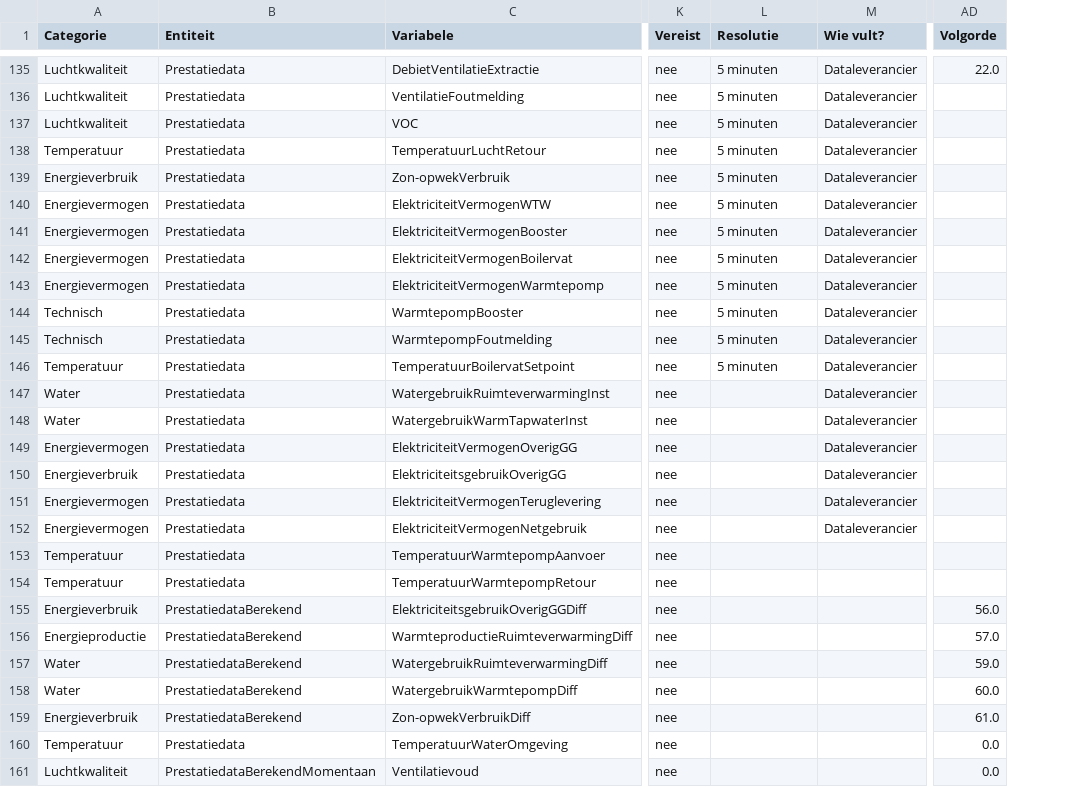
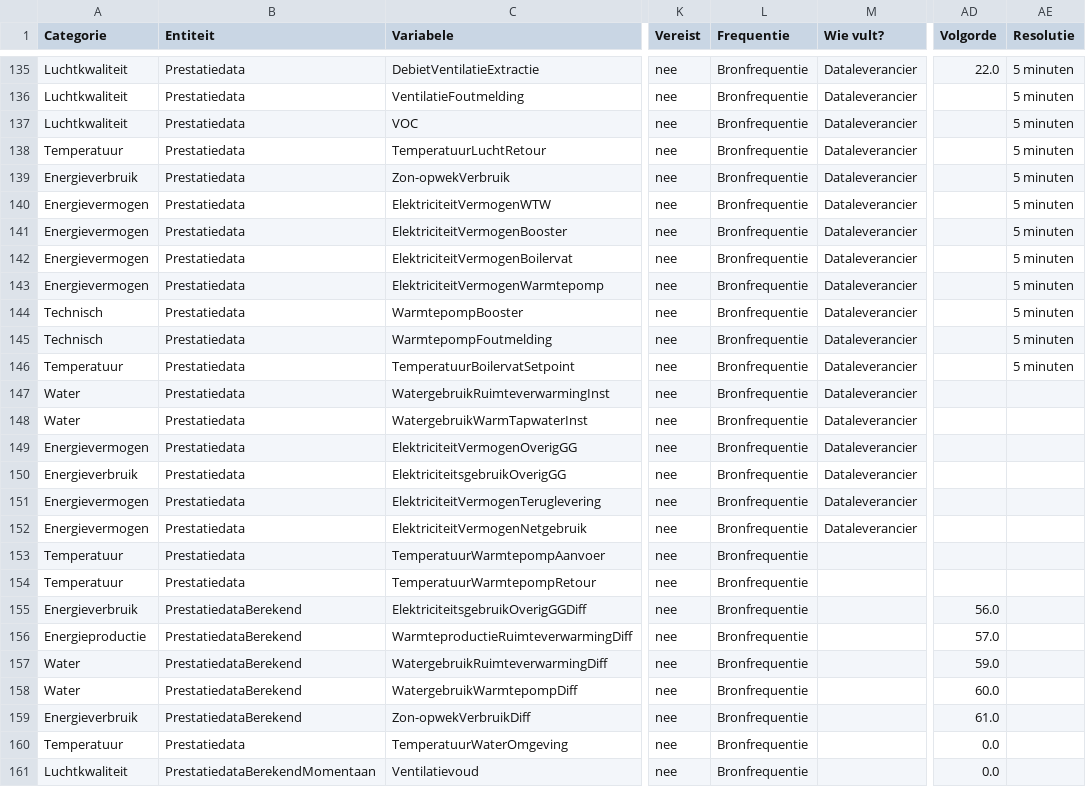
Before and after one commit to Stroomversnelling/etdmap, a CSV file: etdmap/data/etdmodel.csv, drawn as a sheet; only a part is shown, gaps mark what is left out; the diff covers the shown part only; the diff names each change by its address in the sheet, - before the commit and + after, or states it on an @@ line.

```diff
--- a/etdmap/data/etdmodel.csv
+++ b/etdmap/data/etdmodel.csv
+column AE (Resolutie), rows 135-146: all 5 minuten
-L1: Resolutie
+L1: Frequentie
-L135:L146 (Frequentie): 5 minuten
+L135:L146 (Frequentie): Bronfrequentie
-L147:L161 (Frequentie): (empty)
+L147:L161 (Frequentie): Bronfrequentie
```
Also changed, not shown: 2 added rows and 75 edited cells elsewhere in this file, 5 other files.
